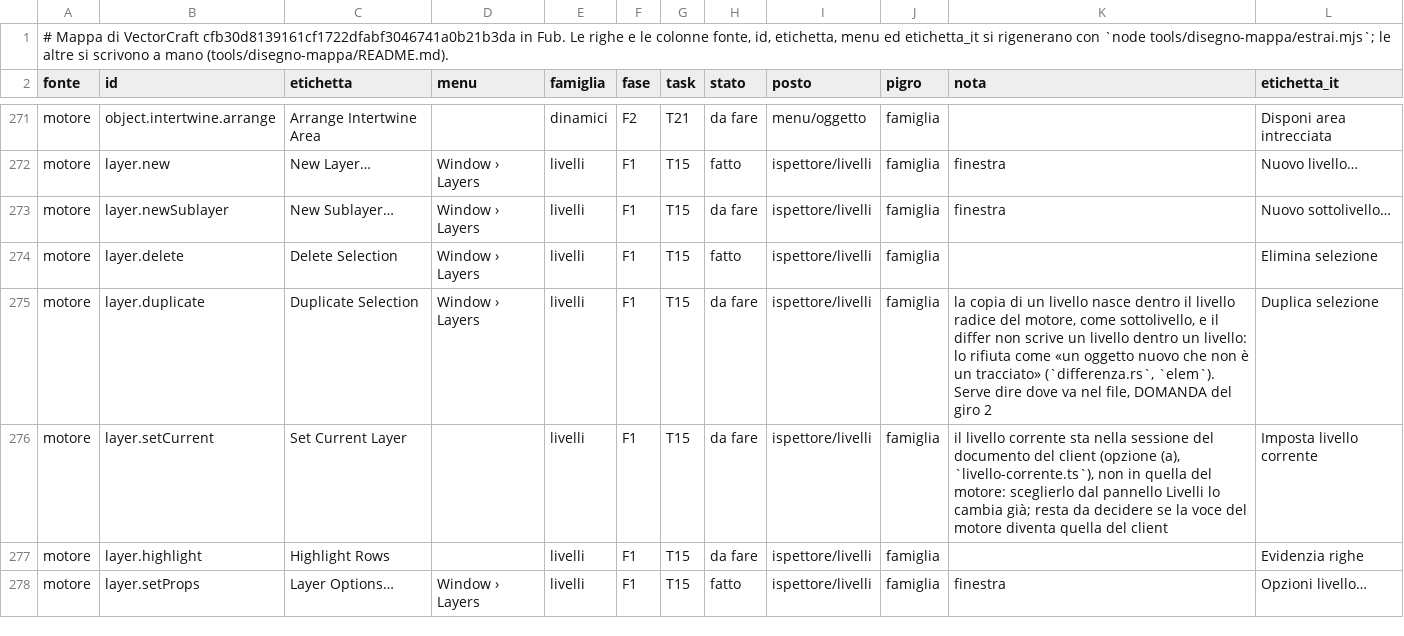
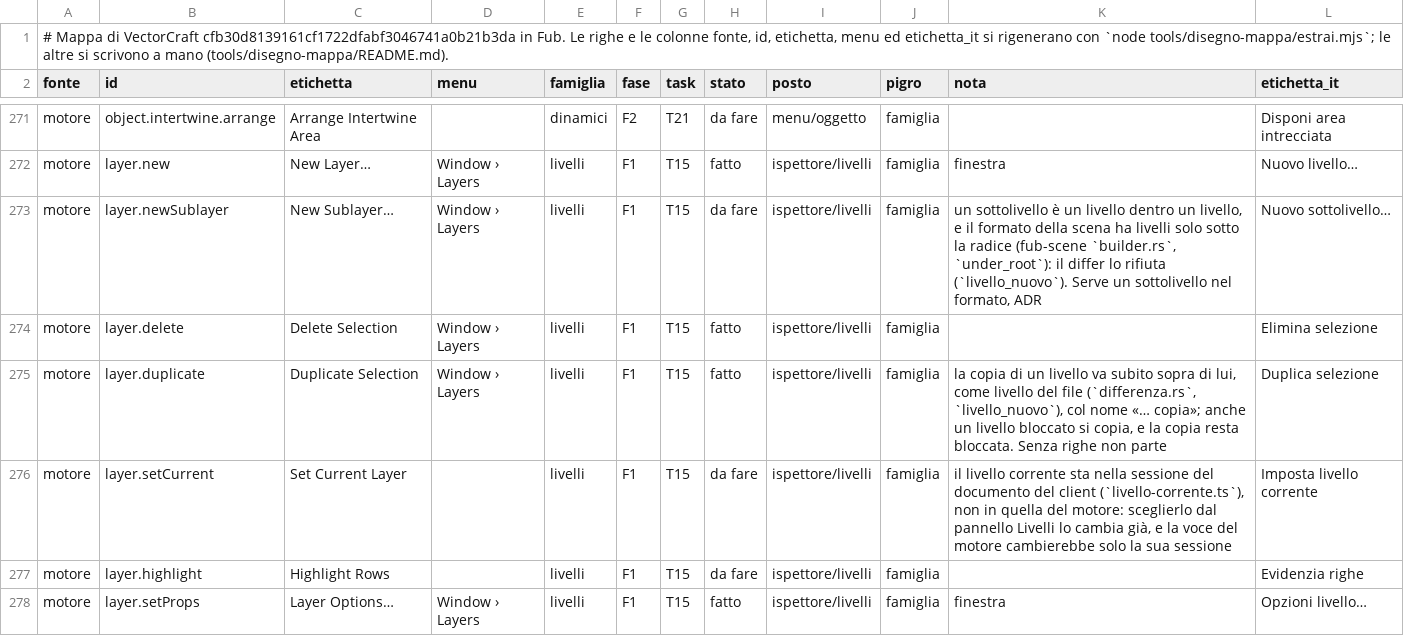
Before and after one commit to Fubeo/Fub, a TSV file: crates/fub-disegno/mappa.tsv, drawn as a sheet; only a part is shown, gaps mark what is left out; the diff covers the shown part only.

Commit message:
feat(disegno): duplica, sposta e appiattisci livelli come VectorCraft
Duplica livello scrive la copia come livello del file, col nome «… copia»; la copia di un livello bloccato si blocca dopo aver preso i suoi oggetti. Sposta righe, Riordina, Appiattisci e Seleziona per colore hanno le regole di VectorCraft e quelle dei livelli bloccati di Fub. Sottolivelli, livello che ritaglia, livello corrente e Individua restano da fare, con la causa nella mappa.

```diff
--- a/crates/fub-disegno/mappa.tsv
+++ b/crates/fub-disegno/mappa.tsv
@@ -272,6 +272,6 @@ motore	object.intertwine.arrange	Arrange Intertwine Area		dinamici	F2	T21	da far
 motore	layer.new	New Layer…	Window › Layers	livelli	F1	T15	fatto	ispettore/livelli	famiglia	finestra	Nuovo livello…
-motore	layer.newSublayer	New Sublayer…	Window › Layers	livelli	F1	T15	da fare	ispettore/livelli	famiglia	finestra	Nuovo sottolivello…
+motore	layer.newSublayer	New Sublayer…	Window › Layers	livelli	F1	T15	da fare	ispettore/livelli	famiglia	un sottolivello è un livello dentro un livello, e il formato della scena ha livelli solo sotto la radice (fub-scene `builder.rs`, `under_root`): il differ lo rifiuta (`livello_nuovo`). Serve un sottolivello nel formato, ADR	Nuovo sottolivello…
 motore	layer.delete	Delete Selection	Window › Layers	livelli	F1	T15	fatto	ispettore/livelli	famiglia		Elimina selezione
-motore	layer.duplicate	Duplicate Selection	Window › Layers	livelli	F1	T15	da fare	ispettore/livelli	famiglia	la copia di un livello nasce dentro il livello radice del motore, come sottolivello, e il differ non scrive un livello dentro un livello: lo rifiuta come «un oggetto nuovo che non è un tracciato» (`differenza.rs`, `elem`). Serve dire dove va nel file, DOMANDA del giro 2	Duplica selezione
-motore	layer.setCurrent	Set Current Layer		livelli	F1	T15	da fare	ispettore/livelli	famiglia	il livello corrente sta nella sessione del documento del client (opzione (a), `livello-corrente.ts`), non in quella del motore: sceglierlo dal pannello Livelli lo cambia già; resta da decidere se la voce del motore diventa quella del client	Imposta livello corrente
+motore	layer.duplicate	Duplicate Selection	Window › Layers	livelli	F1	T15	fatto	ispettore/livelli	famiglia	la copia di un livello va subito sopra di lui, come livello del file (`differenza.rs`, `livello_nuovo`), col nome «… copia»; anche un livello bloccato si copia, e la copia resta bloccata. Senza righe non parte	Duplica selezione
+motore	layer.setCurrent	Set Current Layer		livelli	F1	T15	da fare	ispettore/livelli	famiglia	il livello corrente sta nella sessione del documento del client (`livello-corrente.ts`), non in quella del motore: sceglierlo dal pannello Livelli lo cambia già, e la voce del motore cambierebbe solo la sua sessione	Imposta livello corrente
 motore	layer.highlight	Highlight Rows		livelli	F1	T15	da fare	ispettore/livelli	famiglia		Evidenzia righe
```
Also changed, not shown: 10 edited cells elsewhere in this file, 17 other files.
